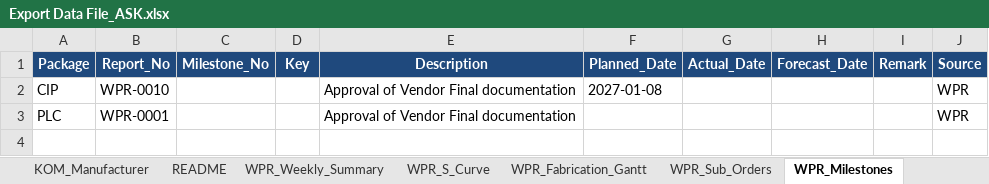
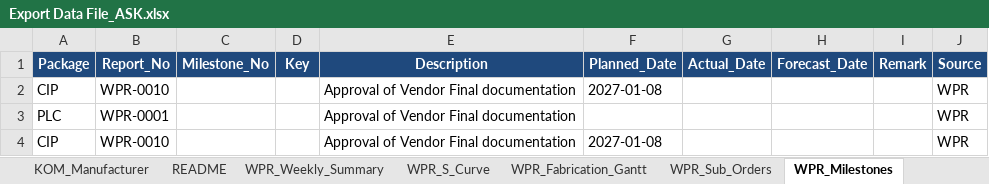
Before and after one commit to plwn75-btz/Vendor_Progress_Tracking, an Excel workbook: Export Data File_ASK.xlsx, sheet WPR_Milestones, drawn as a sheet; values as stored, in another font and other column widths than the file's, no borders; the diff names each change by its address in the sheet, - before the commit and + after, or states it on an @@ line.

Commit message:
Dashboard weekly data sync (2026-11-14 10:51): Export Data File_ASK.xlsx

```diff
--- a/Export Data File_ASK.xlsx (sheet WPR_Milestones)
+++ b/Export Data File_ASK.xlsx (sheet WPR_Milestones)
+row 4: CIP | WPR-0010 |  |  | Approval of Vendor Final documentation | 2027-01-08 |  |  |  | WPR
```
